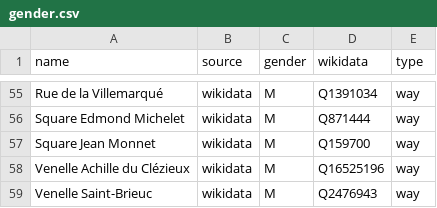
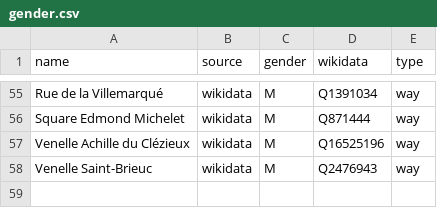
Before and after one commit to EqualStreetNames/equalstreetnames-saint-brieuc, a CSV file: data/gender.csv, drawn as a sheet; only a part is shown, gaps mark what is left out.

```diff
--- a/data/gender.csv
+++ b/data/gender.csv
@@ -56,3 +56,2 @@ name,source,gender,wikidata,type
 "Square Edmond Michelet",wikidata,M,Q871444,way
-"Square Jean Monnet",wikidata,M,Q159700,way
 "Venelle Achille du Clézieux",wikidata,M,Q16525196,way
```
Also changed, not shown: data/other.csv, 4 other files.
